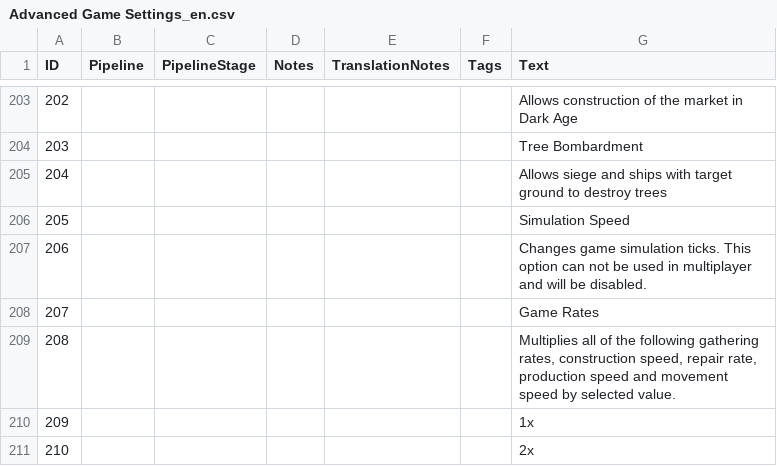
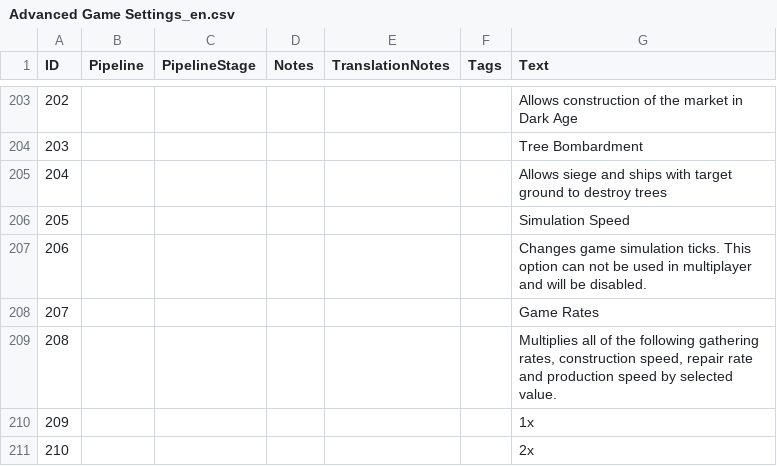
Before and after one commit to Woprok/AOE4-AdvancedGameSettings, a CSV file: assets/locdb/Advanced Game Settings_en.csv, drawn as a sheet; only a part is shown, gaps mark what is left out; the diff covers the shown part only.

Commit message:
added colors and some small change to game rates

```diff
--- a/assets/locdb/Advanced Game Settings_en.csv
+++ b/assets/locdb/Advanced Game Settings_en.csv
@@ -208,3 +208,3 @@
 207,,,,,,Game Rates
-208,,,,,,"Multiplies all of the following gathering rates, construction speed, repair rate, production speed and movement speed by selected value."
+208,,,,,,"Multiplies all of the following gathering rates, construction speed, repair rate and production speed by selected value."
 209,,,,,,1x
```
Also changed, not shown: 28 added rows elsewhere in this file, 6 other files.
